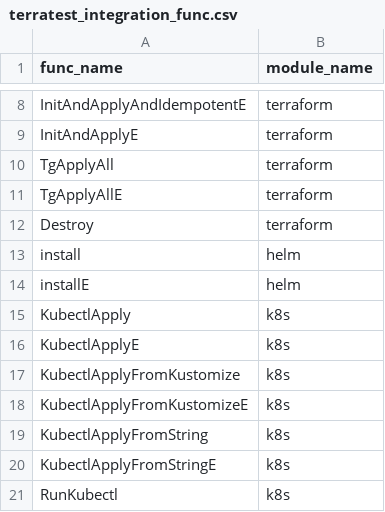
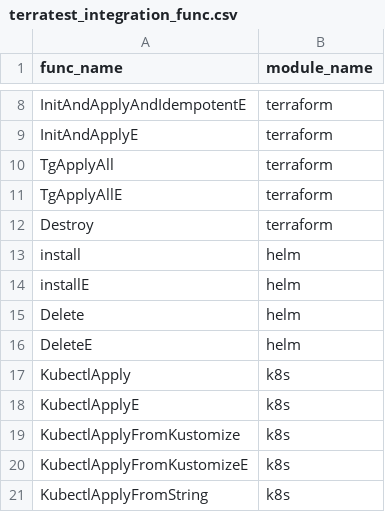
Before and after one commit to nabhan-au/Testing-IaC-Research, a CSV file: terratest_integration_func.csv, drawn as a sheet; only a part is shown, gaps mark what is left out; the shorter side is filled out with more unchanged rows.

Commit message:
Update terratest_integration_func.csv

```diff
--- a/terratest_integration_func.csv
+++ b/terratest_integration_func.csv
@@ -14,2 +14,4 @@ install,helm
 installE,helm
+Delete,helm
+DeleteE,helm
 KubectlApply,k8s
```
